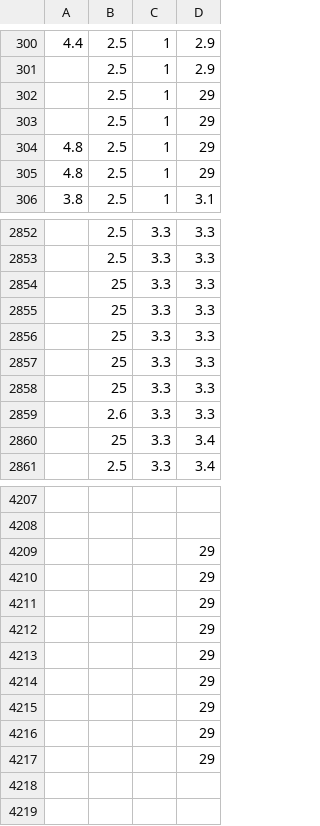
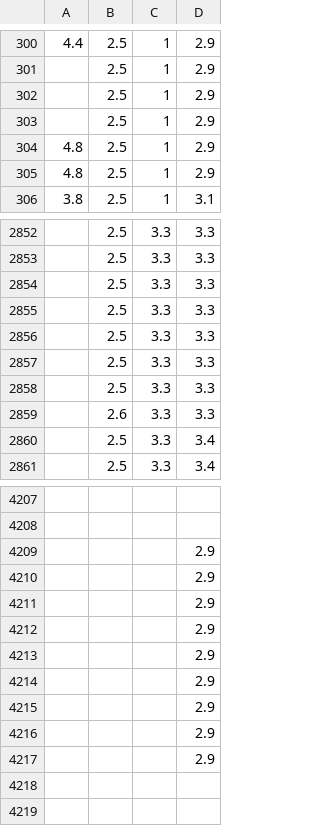
Before and after one commit to akropolises/air-tag, a CSV file: data.csv, drawn as a sheet; only a part is shown, gaps mark what is left out; the diff covers the shown part only.

```diff
--- a/data.csv
+++ b/data.csv
@@ -301,6 +301,6 @@
 ,2.5,1,2.9
-,2.5,1,29
-,2.5,1,29
-4.8,2.5,1,29
-4.8,2.5,1,29
+,2.5,1,2.9
+,2.5,1,2.9
+4.8,2.5,1,2.9
+4.8,2.5,1,2.9
 3.8,2.5,1,3.1
@@ -2853,9 +2853,9 @@
 ,2.5,3.3,3.3
-,25,3.3,3.3
-,25,3.3,3.3
-,25,3.3,3.3
-,25,3.3,3.3
-,25,3.3,3.3
+,2.5,3.3,3.3
+,2.5,3.3,3.3
+,2.5,3.3,3.3
+,2.5,3.3,3.3
+,2.5,3.3,3.3
 ,2.6,3.3,3.3
-,25,3.3,3.4
+,2.5,3.3,3.4
 ,2.5,3.3,3.4
@@ -4208,11 +4208,11 @@
 ,,,
-,,,29
-,,,29
-,,,29
-,,,29
-,,,29
-,,,29
-,,,29
-,,,29
-,,,29
+,,,2.9
+,,,2.9
+,,,2.9
+,,,2.9
+,,,2.9
+,,,2.9
+,,,2.9
+,,,2.9
+,,,2.9
 ,,,
```
Also changed, not shown: 21 edited cells elsewhere in this file, 1 other file.
